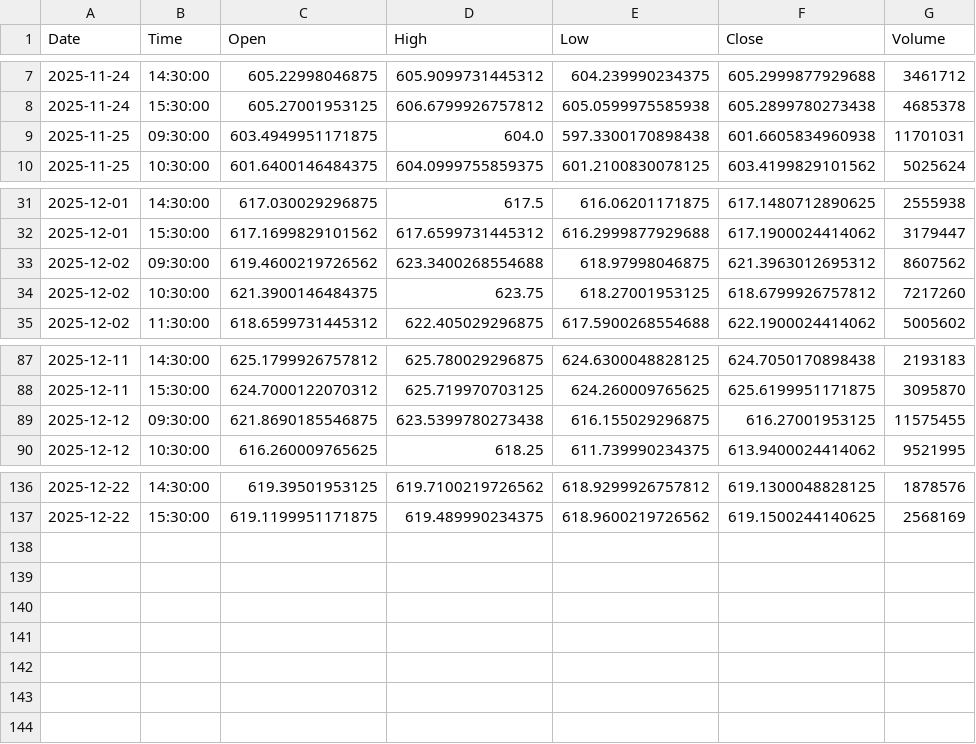
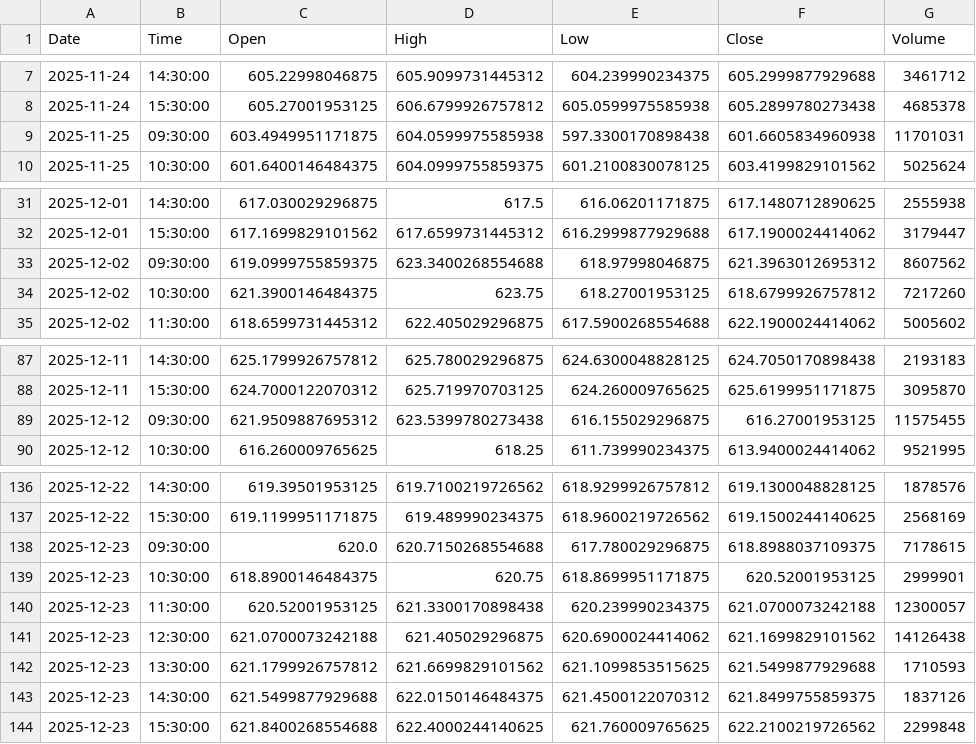
Before and after one commit to jonsflow/risk-divergence, a CSV file: data/qqq_hourly.csv, drawn as a sheet; only a part is shown, gaps mark what is left out.

```diff
--- a/data/qqq_hourly.csv
+++ b/data/qqq_hourly.csv
@@ -8,3 +8,3 @@ Date,Time,Open,High,Low,Close,Volume
 2025-11-24,15:30:00,605.27001953125,606.6799926757812,605.0599975585938,605.2899780273438,4685378
-2025-11-25,09:30:00,603.4949951171875,604.0,597.3300170898438,601.6605834960938,11701031
+2025-11-25,09:30:00,603.4949951171875,604.0599975585938,597.3300170898438,601.6605834960938,11701031
 2025-11-25,10:30:00,601.6400146484375,604.0999755859375,601.2100830078125,603.4199829101562,5025624
@@ -32,3 +32,3 @@ Date,Time,Open,High,Low,Close,Volume
 2025-12-01,15:30:00,617.1699829101562,617.6599731445312,616.2999877929688,617.1900024414062,3179447
-2025-12-02,09:30:00,619.4600219726562,623.3400268554688,618.97998046875,621.3963012695312,8607562
+2025-12-02,09:30:00,619.0999755859375,623.3400268554688,618.97998046875,621.3963012695312,8607562
 2025-12-02,10:30:00,621.3900146484375,623.75,618.27001953125,618.6799926757812,7217260
@@ -88,3 +88,3 @@ Date,Time,Open,High,Low,Close,Volume
 2025-12-11,15:30:00,624.7000122070312,625.719970703125,624.260009765625,625.6199951171875,3095870
-2025-12-12,09:30:00,621.8690185546875,623.5399780273438,616.155029296875,616.27001953125,11575455
+2025-12-12,09:30:00,621.9509887695312,623.5399780273438,616.155029296875,616.27001953125,11575455
 2025-12-12,10:30:00,616.260009765625,618.25,611.739990234375,613.9400024414062,9521995
@@ -137 +137,8 @@ Date,Time,Open,High,Low,Close,Volume
 2025-12-22,15:30:00,619.1199951171875,619.489990234375,618.9600219726562,619.1500244140625,2568169
+2025-12-23,09:30:00,620.0,620.7150268554688,617.780029296875,618.8988037109375,7178615
+2025-12-23,10:30:00,618.8900146484375,620.75,618.8699951171875,620.52001953125,2999901
+2025-12-23,11:30:00,620.52001953125,621.3300170898438,620.239990234375,621.0700073242188,12300057
+2025-12-23,12:30:00,621.0700073242188,621.405029296875,620.6900024414062,621.1699829101562,14126438
+2025-12-23,13:30:00,621.1799926757812,621.6699829101562,621.1099853515625,621.5499877929688,1710593
+2025-12-23,14:30:00,621.5499877929688,622.0150146484375,621.4500122070312,621.8499755859375,1837126
+2025-12-23,15:30:00,621.8400268554688,622.4000244140625,621.760009765625,622.2100219726562,2299848
```
Also changed, not shown: data/btc_hourly.csv, data/hyg_hourly.csv, 11 other files.
